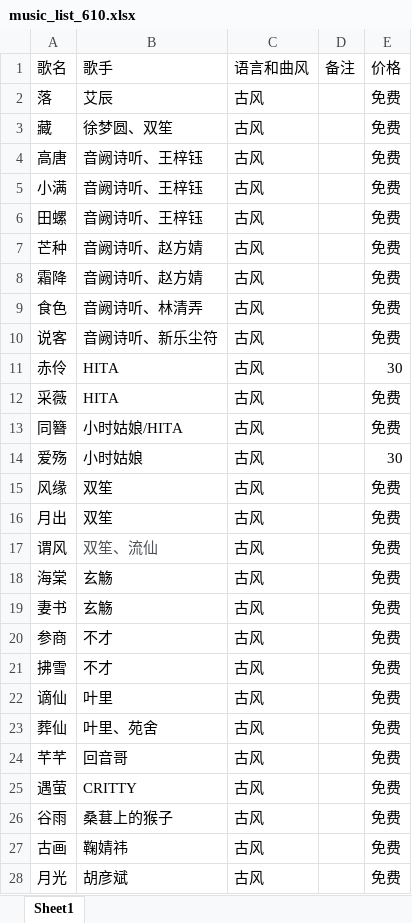
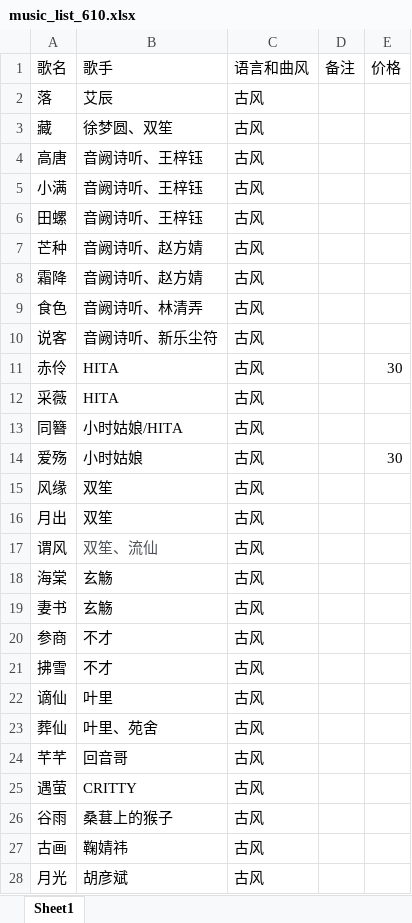
Before and after one commit to alan314m/song-list-of-qzz, an Excel workbook: music_list_610.xlsx, sheet Sheet1, drawn as a sheet; only a part is shown; values as stored, in another font and other column widths than the file's, no borders; the diff covers the shown part only; the diff names each change by its address in the sheet, - before the commit and + after, or states it on an @@ line.

Commit message:
v0.1.1 update, updated song list

```diff
--- a/music_list_610.xlsx (sheet Sheet1)
+++ b/music_list_610.xlsx (sheet Sheet1)
-E2:E10 (价格): 免费
+E2:E10 (价格): (empty)
-E12:E13 (价格): 免费
+E12:E13 (价格): (empty)
-E15:E28 (价格): 免费
+E15:E28 (价格): (empty)
```
Also changed, not shown: 7 added rows, 1 removed row and 646 edited cells elsewhere in this sheet, 5 other files.
